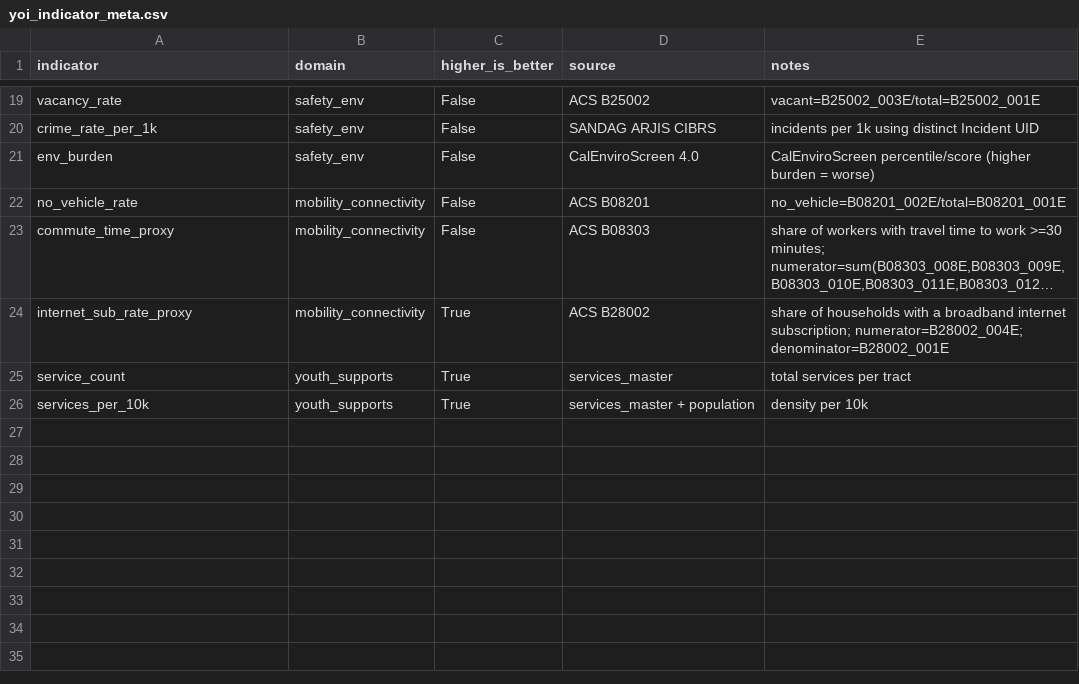
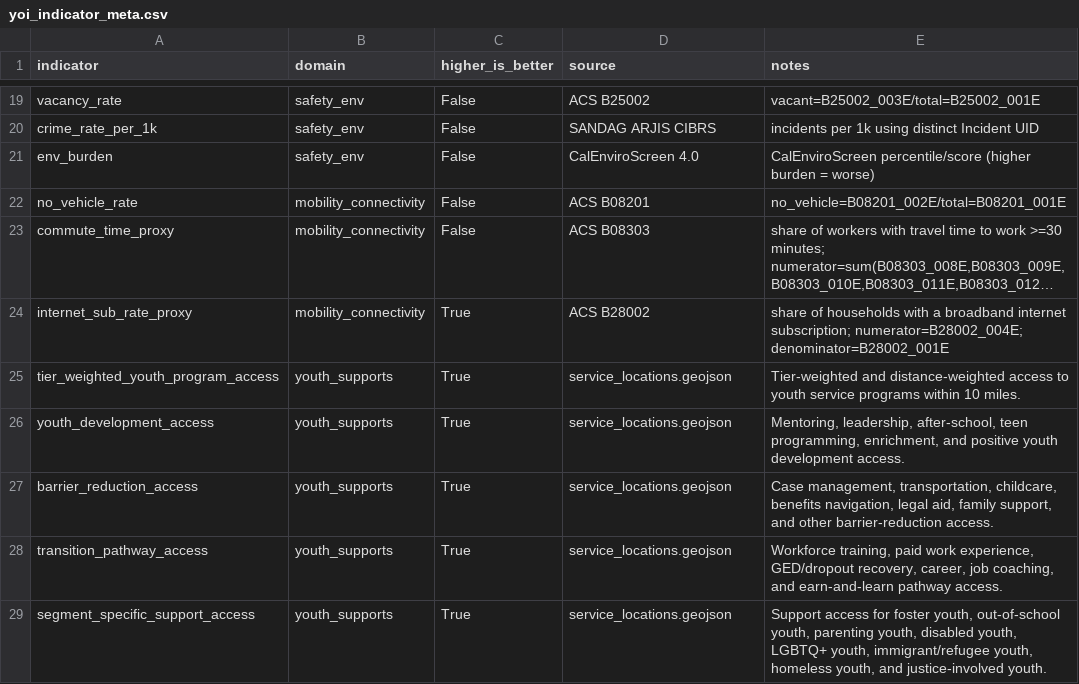
Before and after one commit to laurenthanhvo/youth_opportunity_index, a CSV file: data/processed/yoi/yoi_indicator_meta.csv, drawn as a sheet; only a part is shown, gaps mark what is left out; long unchanged cells end in …; addresses are those after the commit; the diff names each change by its address in the sheet, - before the commit and + after, or states it on an @@ line.

```diff
--- a/data/processed/yoi/yoi_indicator_meta.csv
+++ b/data/processed/yoi/yoi_indicator_meta.csv
+row 25: tier_weighted_youth_program_access | youth_supports | True | service_locations.geojson | Tier-weighted and distance-weighted access to youth service programs within 10 miles.
-A26 (indicator): service_count
+A26 (indicator): youth_development_access
-D26 (source): services_master
+D26 (source): service_locations.geojson
-E26 (notes): total services per tract
+E26 (notes): Mentoring, leadership, after-school, teen programming, enrichment, and positive youth development access.
-A27 (indicator): services_per_10k
+A27 (indicator): barrier_reduction_access
-D27 (source): services_master + population
+D27 (source): service_locations.geojson
-E27 (notes): density per 10k
+E27 (notes): Case management, transportation, childcare, benefits navigation, legal aid, family support, and other barrier-reduction access.
+row 28: transition_pathway_access | youth_supports | True | service_locations.geojson | Workforce training, paid work experience, GED/dropout recovery, career, job coaching, and earn-and-learn pathway access.
+row 29: segment_specific_support_access | youth_supports | True | service_locations.geojson | Support access for foster youth, out-of-school youth, parenting youth, disabled youth, LGBTQ+ youth, immigrant/refugee youth, homeless youth, and justice-involved youth.
```
Also changed, not shown: data/processed/yoi/yoi_city_council_district_components.csv, data/processed/yoi/yoi_supervisor_district_components.csv, 12 other files.
